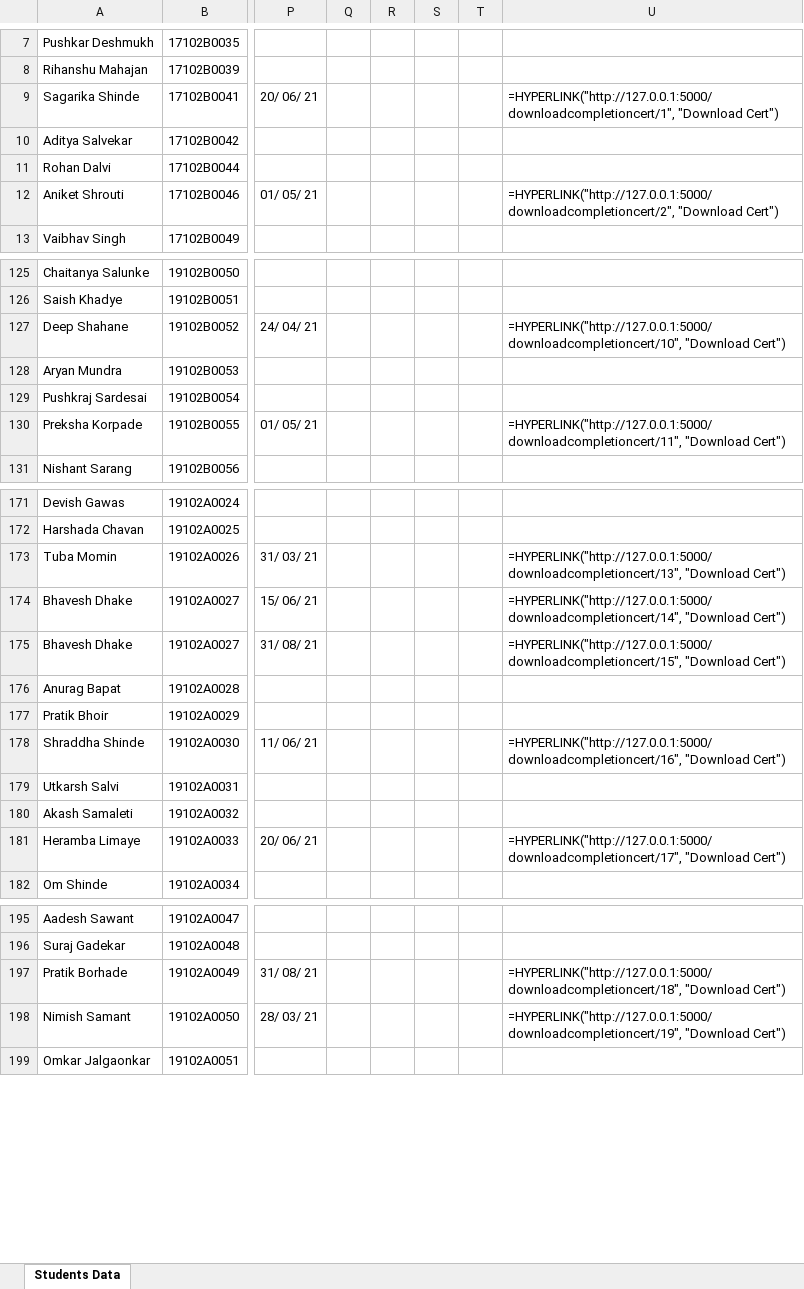
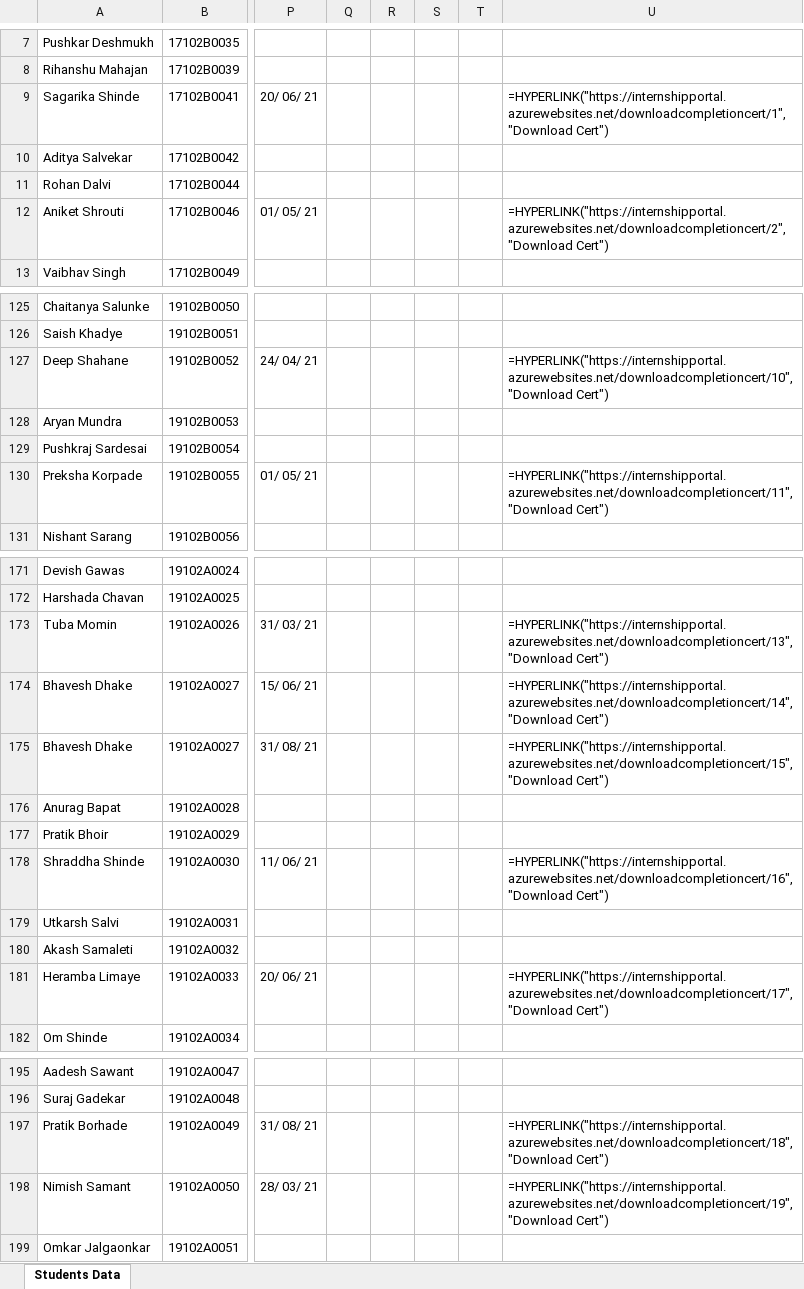
Before and after one commit to riya-ingale/InternshipPortalCloud, an Excel workbook: sample_book.xlsx, sheet Students Data, drawn as a sheet; only a part is shown, gaps mark what is left out; values as stored, in another font and other column widths than the file's, no borders; formulas without a stored value are shown as written; the diff covers the shown part only; the diff names each change by its address in the sheet, - before the commit and + after, or states it on an @@ line.

```diff
--- a/sample_book.xlsx (sheet Students Data)
+++ b/sample_book.xlsx (sheet Students Data)
-U9: =HYPERLINK("http://127.0.0.1:5000/downloadcompletioncert/1", "Download Cert")
+U9: =HYPERLINK("https://internshipportal.azurewebsites.net/downloadcompletioncert/1", "Download Cert")
-U12: =HYPERLINK("http://127.0.0.1:5000/downloadcompletioncert/2", "Download Cert")
+U12: =HYPERLINK("https://internshipportal.azurewebsites.net/downloadcompletioncert/2", "Download Cert")
-U127: =HYPERLINK("http://127.0.0.1:5000/downloadcompletioncert/10", "Download Cert")
+U127: =HYPERLINK("https://internshipportal.azurewebsites.net/downloadcompletioncert/10", "Download Cert")
-U130: =HYPERLINK("http://127.0.0.1:5000/downloadcompletioncert/11", "Download Cert")
+U130: =HYPERLINK("https://internshipportal.azurewebsites.net/downloadcompletioncert/11", "Download Cert")
-U173: =HYPERLINK("http://127.0.0.1:5000/downloadcompletioncert/13", "Download Cert")
+U173: =HYPERLINK("https://internshipportal.azurewebsites.net/downloadcompletioncert/13", "Download Cert")
-U174: =HYPERLINK("http://127.0.0.1:5000/downloadcompletioncert/14", "Download Cert")
+U174: =HYPERLINK("https://internshipportal.azurewebsites.net/downloadcompletioncert/14", "Download Cert")
-U175: =HYPERLINK("http://127.0.0.1:5000/downloadcompletioncert/15", "Download Cert")
+U175: =HYPERLINK("https://internshipportal.azurewebsites.net/downloadcompletioncert/15", "Download Cert")
-U178: =HYPERLINK("http://127.0.0.1:5000/downloadcompletioncert/16", "Download Cert")
+U178: =HYPERLINK("https://internshipportal.azurewebsites.net/downloadcompletioncert/16", "Download Cert")
-U181: =HYPERLINK("http://127.0.0.1:5000/downloadcompletioncert/17", "Download Cert")
+U181: =HYPERLINK("https://internshipportal.azurewebsites.net/downloadcompletioncert/17", "Download Cert")
-U197: =HYPERLINK("http://127.0.0.1:5000/downloadcompletioncert/18", "Download Cert")
+U197: =HYPERLINK("https://internshipportal.azurewebsites.net/downloadcompletioncert/18", "Download Cert")
-U198: =HYPERLINK("http://127.0.0.1:5000/downloadcompletioncert/19", "Download Cert")
+U198: =HYPERLINK("https://internshipportal.azurewebsites.net/downloadcompletioncert/19", "Download Cert")
```
Also changed, not shown: 19 edited cells elsewhere in this sheet, 1 other file.
